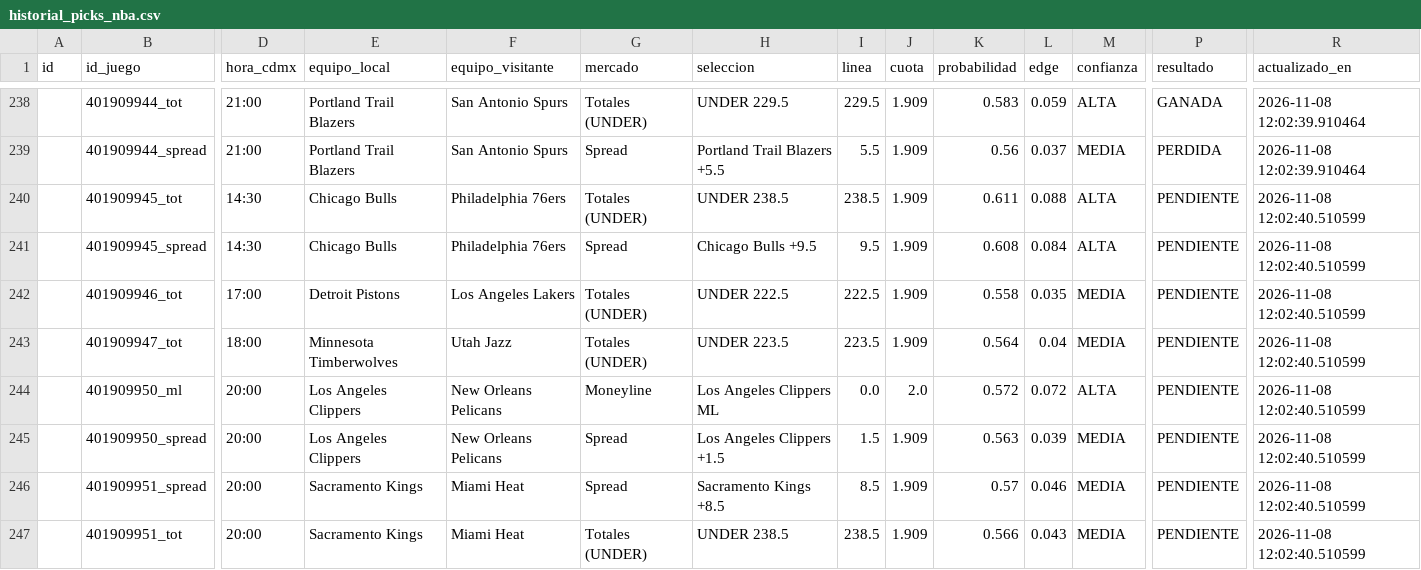
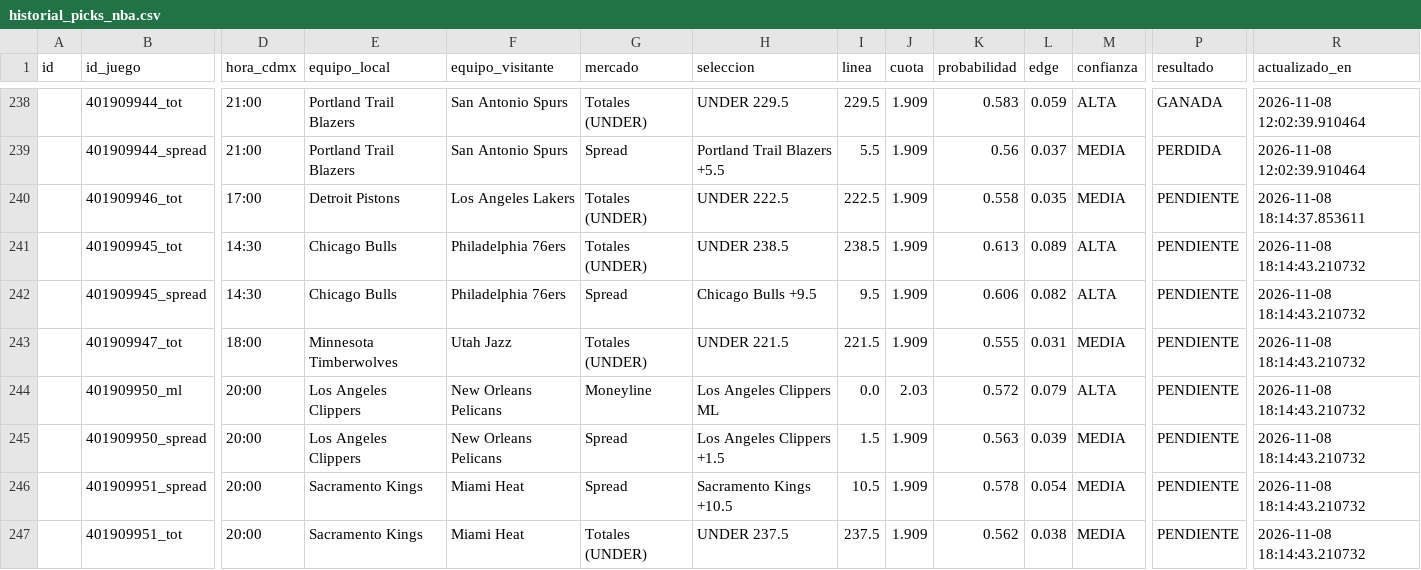
Before and after one commit to RicardoCR72/mlb-ai-predictor, a CSV file: data/nba/processed/historial_picks_nba.csv, drawn as a sheet; only a part is shown, gaps mark what is left out; removed rows and columns are numbered as before the commit, all else as after; rows hold the shown columns only; the diff names each change by its address in the sheet, - before the commit and + after, or states it on an @@ line.

```diff
--- a/data/nba/processed/historial_picks_nba.csv
+++ b/data/nba/processed/historial_picks_nba.csv
+row 240:  | 401909946_tot | 17:00 | Detroit Pistons | Los Angeles Lakers | Totales (UNDER) | UNDER 222.5 | 222.5 | 1.909 | 0.558 | 0.035 | MEDIA | PENDIENTE | 2026-11-08 18:14:37.853611
-K241 (probabilidad): 0.611
+K241 (probabilidad): 0.613
-L241 (edge): 0.088
+L241 (edge): 0.089
-R241:R242 (actualizado_en): 2026-11-08 12:02:40.510599
+R241:R242 (actualizado_en): 2026-11-08 18:14:43.210732
-K242 (probabilidad): 0.608
+K242 (probabilidad): 0.606
-L242 (edge): 0.084
+L242 (edge): 0.082
-row 242:  | 401909946_tot | 17:00 | Detroit Pistons | Los Angeles Lakers | Totales (UNDER) | UNDER 222.5 | 222.5 | 1.909 | 0.558 | 0.035 | MEDIA | PENDIENTE | 2026-11-08 12:02:40.510599
-H243 (seleccion): UNDER 223.5
+H243 (seleccion): UNDER 221.5
-I243 (linea): 223.5
+I243 (linea): 221.5
-K243 (probabilidad): 0.564
+K243 (probabilidad): 0.555
-L243 (edge): 0.04
+L243 (edge): 0.031
-R243:R247 (actualizado_en): 2026-11-08 12:02:40.510599
+R243:R247 (actualizado_en): 2026-11-08 18:14:43.210732
-J244 (cuota): 2.0
+J244 (cuota): 2.03
-L244 (edge): 0.072
+L244 (edge): 0.079
-H246 (seleccion): Sacramento Kings +8.5
+H246 (seleccion): Sacramento Kings +10.5
-I246 (linea): 8.5
+I246 (linea): 10.5
-K246 (probabilidad): 0.57
+K246 (probabilidad): 0.578
-L246 (edge): 0.046
+L246 (edge): 0.054
-H247 (seleccion): UNDER 238.5
+H247 (seleccion): UNDER 237.5
-I247 (linea): 238.5
+I247 (linea): 237.5
-K247 (probabilidad): 0.566
+K247 (probabilidad): 0.562
-L247 (edge): 0.043
+L247 (edge): 0.038
```
Also changed, not shown: 3 other files.
